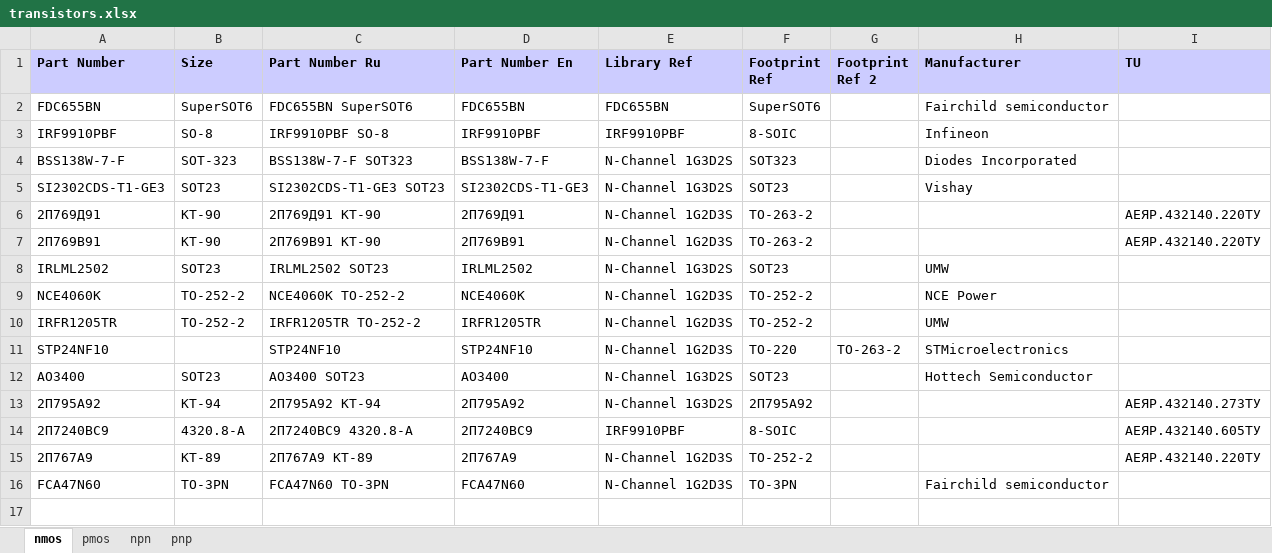
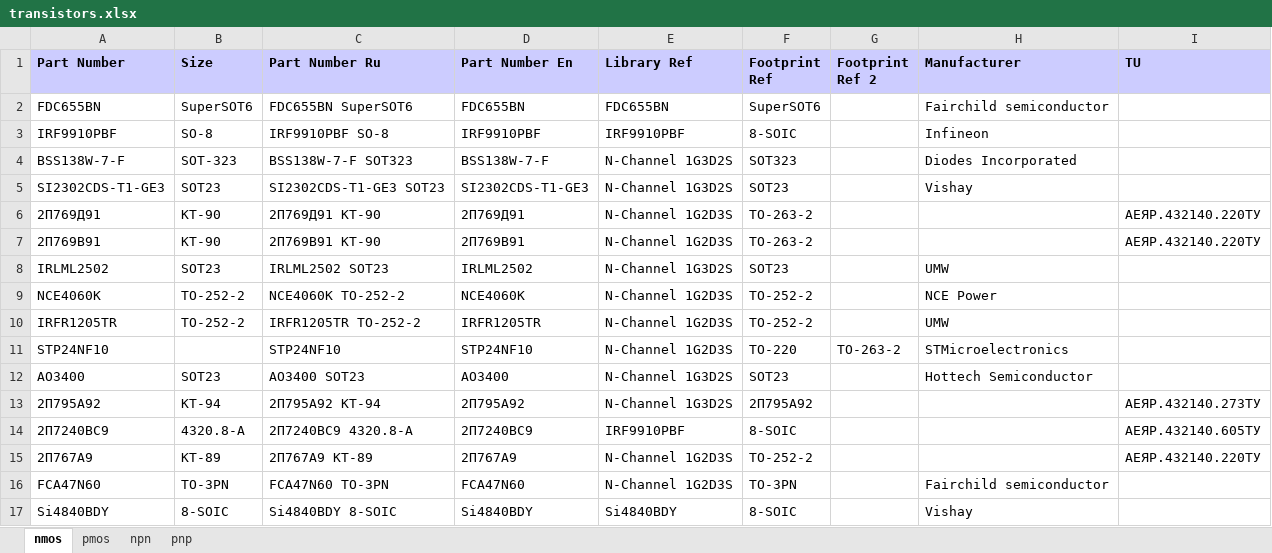
Before and after one commit to garou-g/elem_altium_db2, an Excel workbook: library/transistors.xlsx, sheet nmos, drawn as a sheet; values as stored, in another font and other column widths than the file's, no borders; the diff names each change by its address in the sheet, - before the commit and + after, or states it on an @@ line.

```diff
--- a/library/transistors.xlsx (sheet nmos)
+++ b/library/transistors.xlsx (sheet nmos)
+row 17: Si4840BDY | 8-SOIC | Si4840BDY 8-SOIC | Si4840BDY | Si4840BDY | 8-SOIC |  | Vishay
```
Also changed, not shown: library/discrete.xlsx, library/power_supplies.xlsx, 4 other files.
